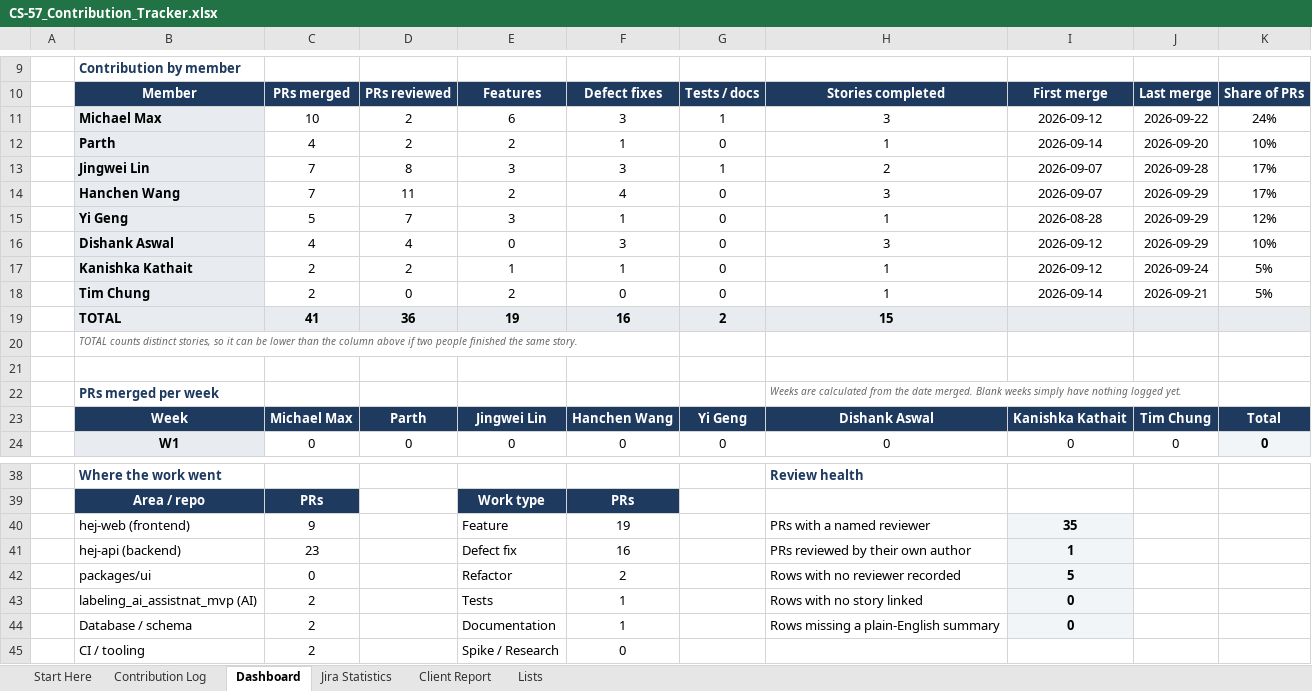
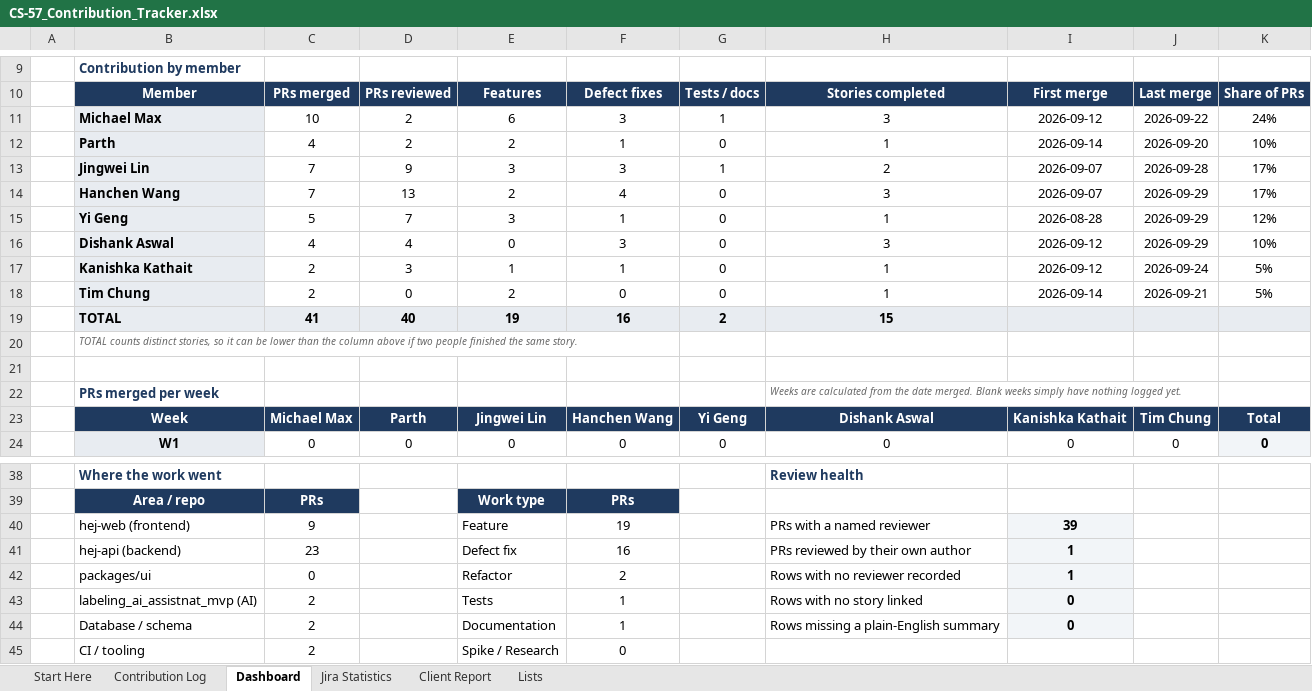
Before and after one commit to hanchen9127/COMP5703_Manager, an Excel workbook: shared/CS-57_Contribution_Tracker.xlsx, sheet Dashboard, drawn as a sheet; only a part is shown, gaps mark what is left out; values as stored, in another font and other column widths than the file's, no borders; charts and pictures and conditional formats not drawn; the diff names each change by its address in the sheet, - before the commit and + after, or states it on an @@ line.

```diff
--- a/shared/CS-57_Contribution_Tracker.xlsx (sheet Dashboard)
+++ b/shared/CS-57_Contribution_Tracker.xlsx (sheet Dashboard)
-D13: 8
+D13: 9
-D14: 11
+D14: 13
-D17: 2
+D17: 3
-D19: 36
+D19: 40
-I40: 35
+I40: 39
-I42: 5
+I42: 1
```
Also changed, not shown: sheet Jira Statistics, sheet Contribution Log, sheet Lists, sheet Client Report, 16 other files.
